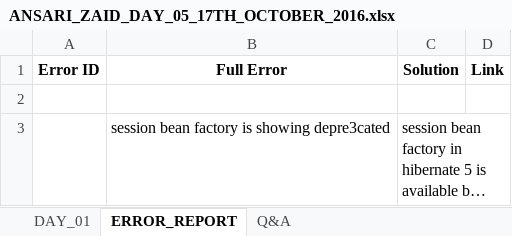
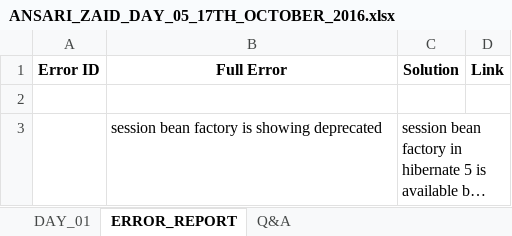
Before and after one commit to AansariZaid/ZaidEcommerce, an Excel workbook: ANSARI_ZAID_DAY_05_17TH_OCTOBER_2016.xlsx, sheet ERROR_REPORT, drawn as a sheet; long unchanged cells end in …; values as stored, in another font and other column widths than the file's, no borders; the diff names each change by its address in the sheet, - before the commit and + after, or states it on an @@ line.

```diff
--- a/ANSARI_ZAID_DAY_05_17TH_OCTOBER_2016.xlsx (sheet ERROR_REPORT)
+++ b/ANSARI_ZAID_DAY_05_17TH_OCTOBER_2016.xlsx (sheet ERROR_REPORT)
-B3 (Full Error): session bean factory is showing depre3cated
+B3 (Full Error): session bean factory is showing deprecated
```
Also changed, not shown: 51 other files.
